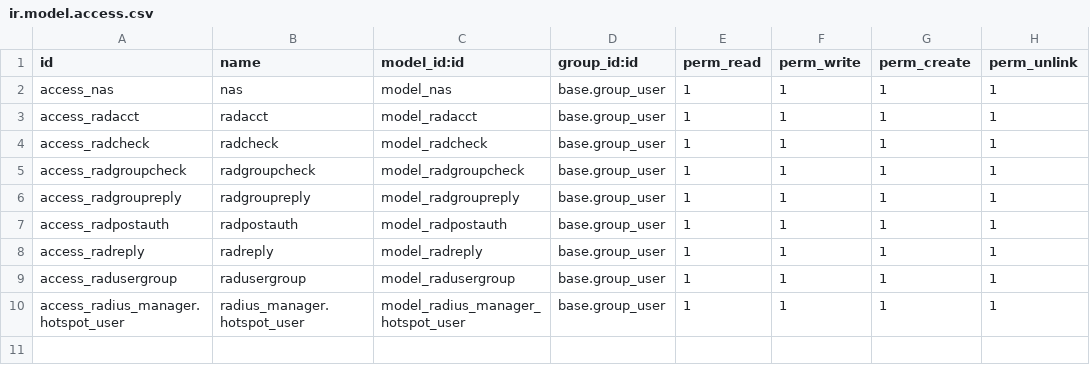
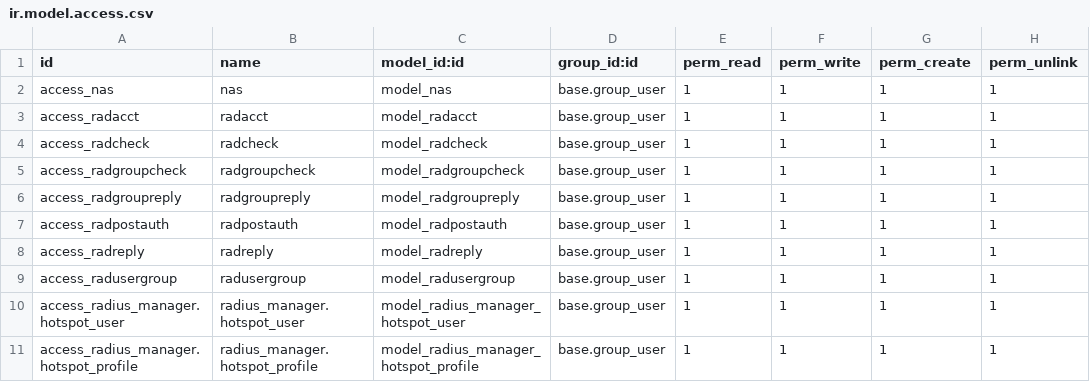
Before and after one commit to bigmachini/free_radius_manager, a CSV file: security/ir.model.access.csv, drawn as a sheet; the diff names each change by its address in the sheet, - before the commit and + after, or states it on an @@ line.

Commit message:
add default profile to start at logon

```diff
--- a/security/ir.model.access.csv
+++ b/security/ir.model.access.csv
+row 11: access_radius_manager.hotspot_profile | radius_manager.hotspot_profile | model_radius_manager_hotspot_profile | base.group_user | 1 | 1 | 1 | 1
```
Also changed, not shown: 9 other files.
